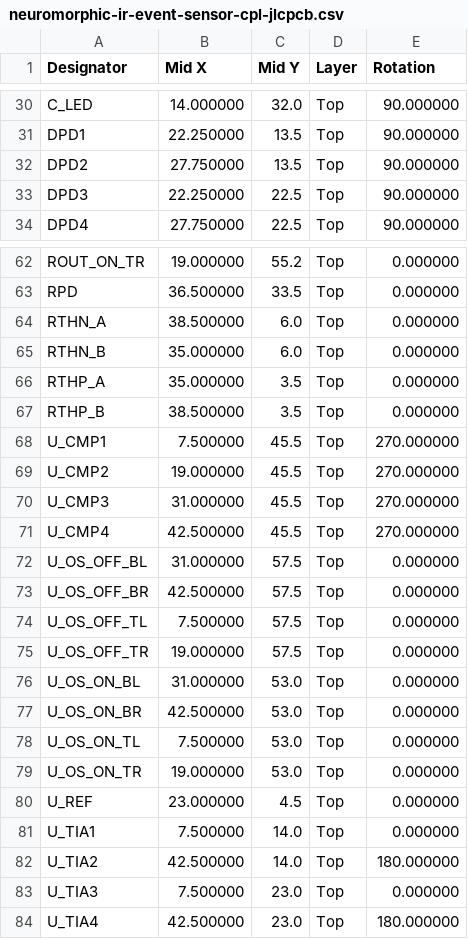
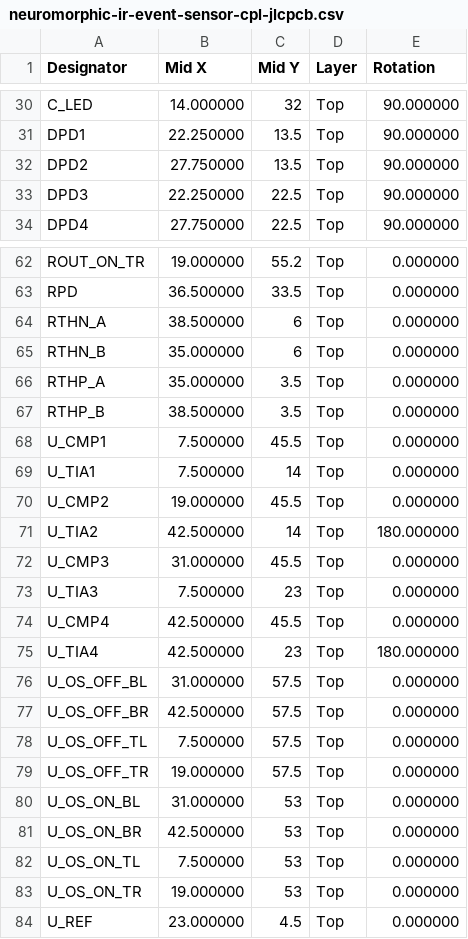
Before and after one commit to RyanHailey21/neuromorphic-ir-event-sensor, a CSV file: production/neuromorphic-ir-event-sensor-cpl-jlcpcb.csv, drawn as a sheet; only a part is shown, gaps mark what is left out; removed rows and columns are numbered as before the commit, all else as after; the diff covers the shown part only; the diff names each change by its address in the sheet, - before the commit and + after, or states it on an @@ line.

```diff
--- a/production/neuromorphic-ir-event-sensor-cpl-jlcpcb.csv
+++ b/production/neuromorphic-ir-event-sensor-cpl-jlcpcb.csv
-C30 (Mid Y): 32.0
+C30 (Mid Y): 32
-C64:C65 (Mid Y): 6.0
+C64:C65 (Mid Y): 6
-E68 (Rotation): 270.000000
+E68 (Rotation): 0.000000
+row 69: U_TIA1 | 7.500000 | 14 | Top | 0.000000
-E70 (Rotation): 270.000000
+E70 (Rotation): 0.000000
+row 71: U_TIA2 | 42.500000 | 14 | Top | 180.000000
-E72 (Rotation): 270.000000
+E72 (Rotation): 0.000000
+row 73: U_TIA3 | 7.500000 | 23 | Top | 0.000000
-E74 (Rotation): 270.000000
+E74 (Rotation): 0.000000
+row 75: U_TIA4 | 42.500000 | 23 | Top | 180.000000
-C80:C83 (Mid Y): 53.0
+C80:C83 (Mid Y): 53
-row 81: U_TIA1 | 7.500000 | 14.0 | Top | 0.000000
-row 82: U_TIA2 | 42.500000 | 14.0 | Top | 180.000000
-row 83: U_TIA3 | 7.500000 | 23.0 | Top | 0.000000
-row 84: U_TIA4 | 42.500000 | 23.0 | Top | 180.000000
```
Also changed, not shown: 7 added rows, 7 removed rows, 9 moved rows and 12 edited cells elsewhere in this file, production/neuromorphic-ir-event-sensor-bom-jlcpcb.csv.
